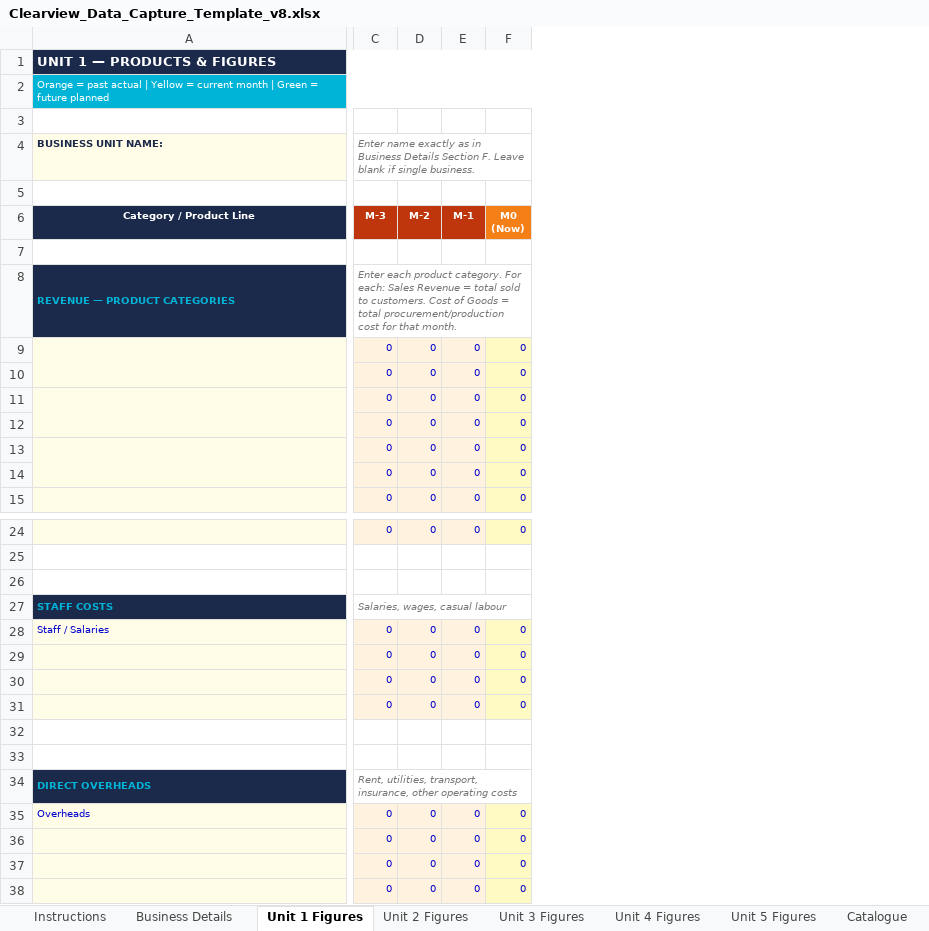
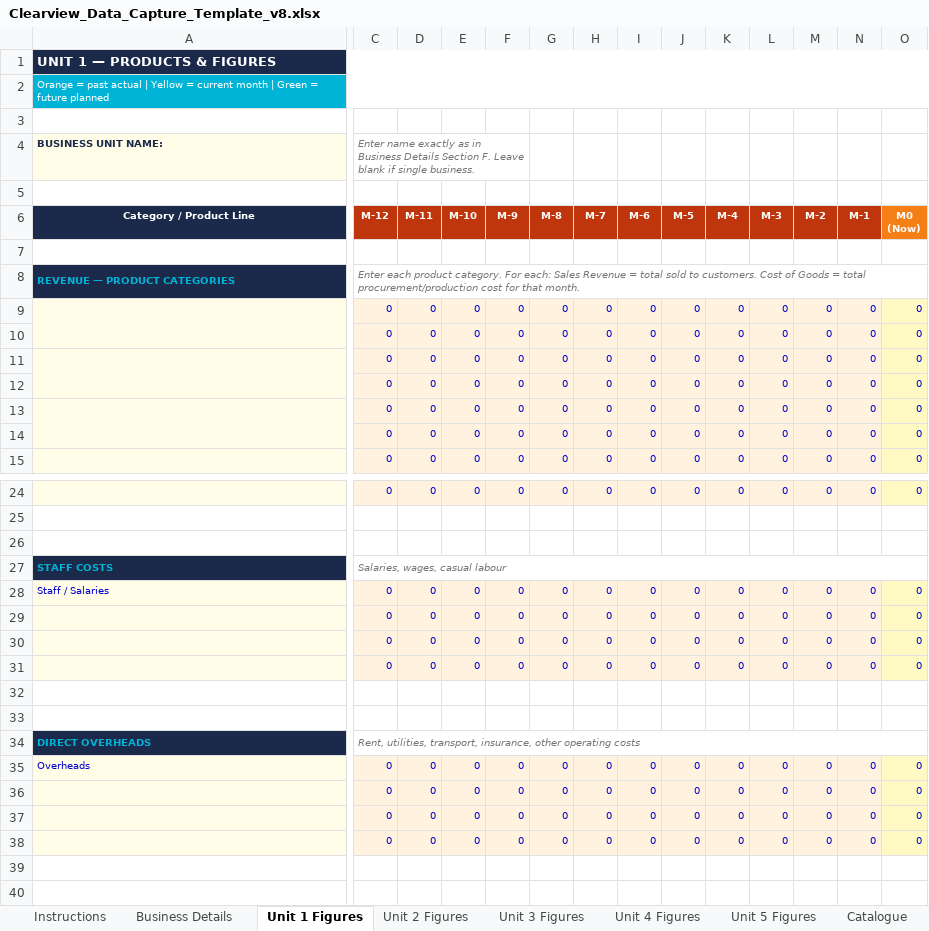
Before and after one commit to habibClearview/clearview-platform, an Excel workbook: public/Clearview_Data_Capture_Template_v8.xlsx, sheet Unit 1 Figures, drawn as a sheet; only a part is shown, gaps mark what is left out; values as stored, in another font and other column widths than the file's, no borders; removed rows and columns are numbered as before the commit, all else as after; the diff names each change by its address in the sheet, - before the commit and + after, or states it on an @@ line.

```diff
--- a/public/Clearview_Data_Capture_Template_v8.xlsx (sheet Unit 1 Figures)
+++ b/public/Clearview_Data_Capture_Template_v8.xlsx (sheet Unit 1 Figures)
+column C (M-12), row 4: Enter name exactly as in Business Details Section F. Leave blank if single business.; rows 8-15: Enter each product category. For each: Sales Revenue = total sold to customers. Cost of Goods = total procurement/production cost for that month. | 0 | 0 | 0 | 0 | 0 | 0 | 0; rows 24-38: 0 |  |  | Salaries, wages, casual labour | 0 | 0 | 0 | 0 |  |  | Rent, utilities, transport, insurance, other operating costs | 0 | 0 | 0 | 0
+column D (M-11), rows 9-15: all 0; rows 24-38: 0 |  |  |  | 0 | 0 | 0 | 0 |  |  |  | 0 | 0 | 0 | 0
+column E (M-10), rows 9-15: all 0; rows 24-38: 0 |  |  |  | 0 | 0 | 0 | 0 |  |  |  | 0 | 0 | 0 | 0
+column F (M-9), rows 9-15: all 0; rows 24-38: 0 |  |  |  | 0 | 0 | 0 | 0 |  |  |  | 0 | 0 | 0 | 0
+column G (M-8), rows 9-15: all 0; rows 24-38: 0 |  |  |  | 0 | 0 | 0 | 0 |  |  |  | 0 | 0 | 0 | 0
+column H (M-7), rows 9-15: all 0; rows 24-38: 0 |  |  |  | 0 | 0 | 0 | 0 |  |  |  | 0 | 0 | 0 | 0
+column I (M-6), rows 9-15: all 0; rows 24-38: 0 |  |  |  | 0 | 0 | 0 | 0 |  |  |  | 0 | 0 | 0 | 0
+column J (M-5), rows 9-15: all 0; rows 24-38: 0 |  |  |  | 0 | 0 | 0 | 0 |  |  |  | 0 | 0 | 0 | 0
+column K (M-4), rows 9-15: all 0; rows 24-38: 0 |  |  |  | 0 | 0 | 0 | 0 |  |  |  | 0 | 0 | 0 | 0
-L4 (M-3): Enter name exactly as in Business Details Section F. Leave blank if single business.
+L4 (M-3): (empty)
-C4:F4 merged
-L8 (M-3): Enter each product category. For each: Sales Revenue = total sold to customers. Cost of Goods = total procurement/production cost for that month.
+L8 (M-3): (empty)
-C8:R8 merged
-L27 (M-3): Salaries, wages, casual labour
+L27 (M-3): (empty)
-C27:R27 merged
-L34 (M-3): Rent, utilities, transport, insurance, other operating costs
+L34 (M-3): (empty)
-C34:R34 merged
```
Also changed, not shown: sheet Unit 2 Figures, sheet Unit 3 Figures, sheet Unit 4 Figures, sheet Unit 5 Figures, sheet Business Details.
